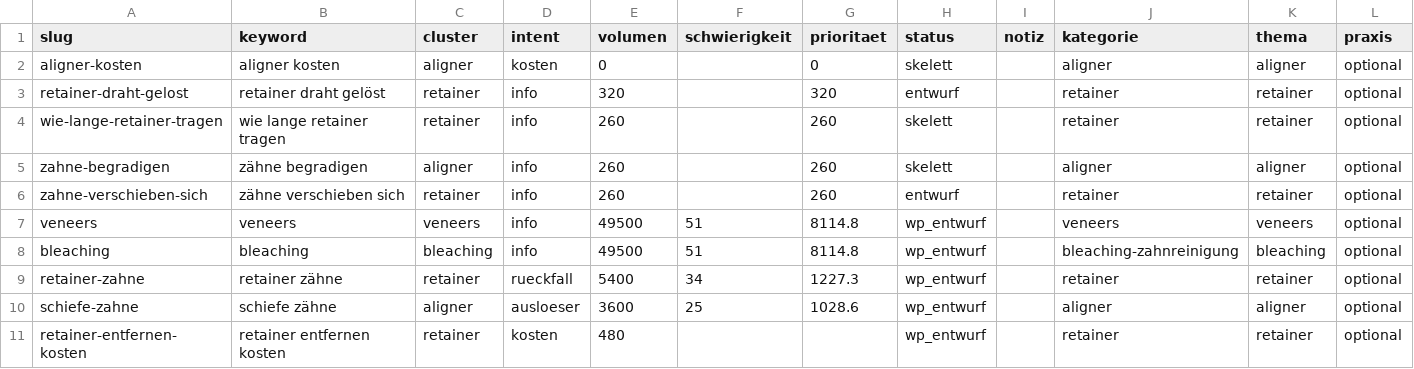
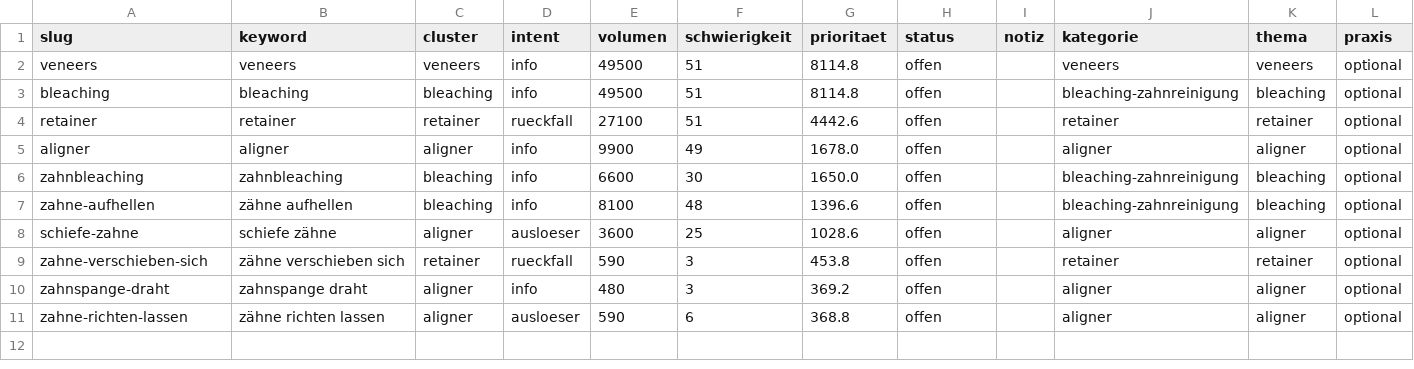
Before and after one commit to nerudasson/kieferblickmarketing, a CSV file: daten/artikel-queue.csv, drawn as a sheet.

```diff
--- a/daten/artikel-queue.csv
+++ b/daten/artikel-queue.csv
@@ -1,11 +1,11 @@
 slug,keyword,cluster,intent,volumen,schwierigkeit,prioritaet,status,notiz,kategorie,thema,praxis
-aligner-kosten,aligner kosten,aligner,kosten,0,,0,skelett,,aligner,aligner,optional
-retainer-draht-gelost,retainer draht gelöst,retainer,info,320,,320,entwurf,,retainer,retainer,optional
-wie-lange-retainer-tragen,wie lange retainer tragen,retainer,info,260,,260,skelett,,retainer,retainer,optional
-zahne-begradigen,zähne begradigen,aligner,info,260,,260,skelett,,aligner,aligner,optional
-zahne-verschieben-sich,zähne verschieben sich,retainer,info,260,,260,entwurf,,retainer,retainer,optional
-veneers,veneers,veneers,info,49500,51,8114.8,wp_entwurf,,veneers,veneers,optional
-bleaching,bleaching,bleaching,info,49500,51,8114.8,wp_entwurf,,bleaching-zahnreinigung,bleaching,optional
-retainer-zahne,retainer zähne,retainer,rueckfall,5400,34,1227.3,wp_entwurf,,retainer,retainer,optional
-schiefe-zahne,schiefe zähne,aligner,ausloeser,3600,25,1028.6,wp_entwurf,,aligner,aligner,optional
-retainer-entfernen-kosten,retainer entfernen kosten,retainer,kosten,480,,,wp_entwurf,,retainer,retainer,optional
+veneers,veneers,veneers,info,49500,51,8114.8,offen,,veneers,veneers,optional
+bleaching,bleaching,bleaching,info,49500,51,8114.8,offen,,bleaching-zahnreinigung,bleaching,optional
+retainer,retainer,retainer,rueckfall,27100,51,4442.6,offen,,retainer,retainer,optional
+aligner,aligner,aligner,info,9900,49,1678.0,offen,,aligner,aligner,optional
+zahnbleaching,zahnbleaching,bleaching,info,6600,30,1650.0,offen,,bleaching-zahnreinigung,bleaching,optional
+zahne-aufhellen,zähne aufhellen,bleaching,info,8100,48,1396.6,offen,,bleaching-zahnreinigung,bleaching,optional
+schiefe-zahne,schiefe zähne,aligner,ausloeser,3600,25,1028.6,offen,,aligner,aligner,optional
+zahne-verschieben-sich,zähne verschieben sich,retainer,rueckfall,590,3,453.8,offen,,retainer,retainer,optional
+zahnspange-draht,zahnspange draht,aligner,info,480,3,369.2,offen,,aligner,aligner,optional
+zahne-richten-lassen,zähne richten lassen,aligner,ausloeser,590,6,368.8,offen,,aligner,aligner,optional
```
Also changed, not shown: 52 other files.
